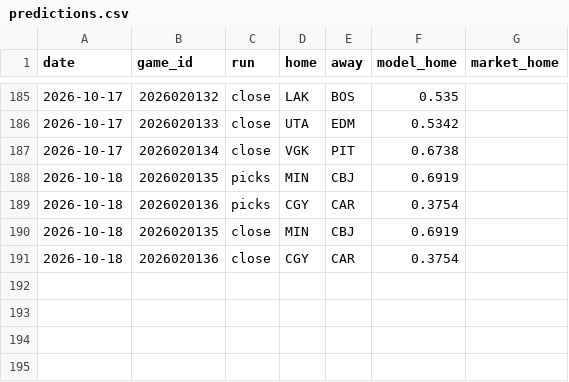
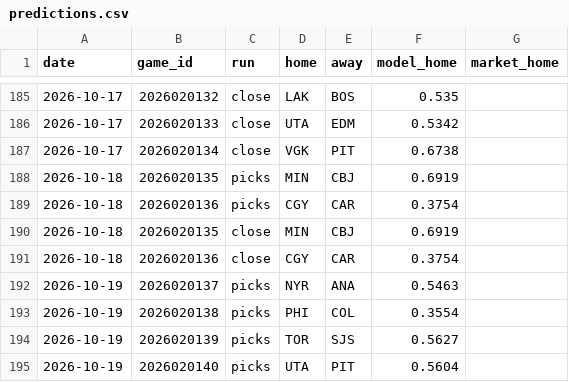
Before and after one commit to 88jackcarr/NHL-odds-betting, a CSV file: data/predictions.csv, drawn as a sheet; only a part is shown, gaps mark what is left out.

```diff
--- a/data/predictions.csv
+++ b/data/predictions.csv
@@ -191 +191,5 @@ date,game_id,run,home,away,model_home,market_home
 2026-10-18,2026020136,close,CGY,CAR,0.3754,
+2026-10-19,2026020137,picks,NYR,ANA,0.5463,
+2026-10-19,2026020138,picks,PHI,COL,0.3554,
+2026-10-19,2026020139,picks,TOR,SJS,0.5627,
+2026-10-19,2026020140,picks,UTA,PIT,0.5604,
```
Also changed, not shown: data/games.csv, 1 other file.
